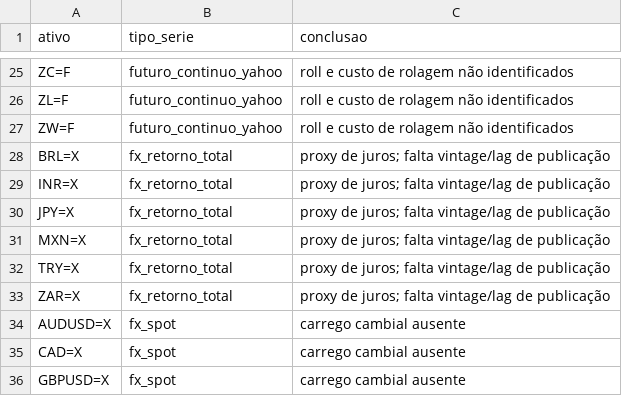
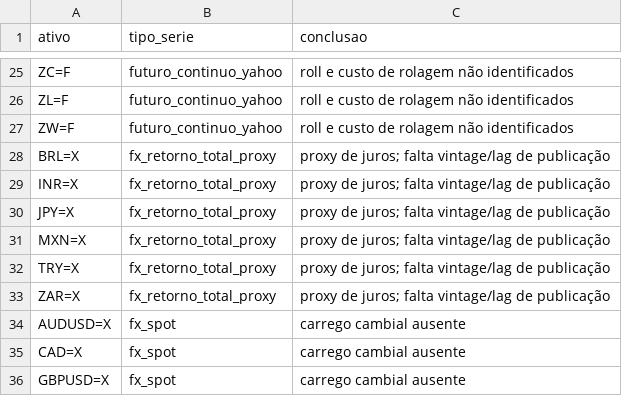
Before and after one commit to brunoberenguerr/MIYAGI, a CSV file: resultados/auditoria_instrumentos.csv, drawn as a sheet; only a part is shown, gaps mark what is left out.

```diff
--- a/resultados/auditoria_instrumentos.csv
+++ b/resultados/auditoria_instrumentos.csv
@@ -27,8 +27,8 @@ ZL=F,futuro_continuo_yahoo,roll e custo de rolagem não identificados
 ZW=F,futuro_continuo_yahoo,roll e custo de rolagem não identificados
-BRL=X,fx_retorno_total,proxy de juros; falta vintage/lag de publicação
-INR=X,fx_retorno_total,proxy de juros; falta vintage/lag de publicação
-JPY=X,fx_retorno_total,proxy de juros; falta vintage/lag de publicação
-MXN=X,fx_retorno_total,proxy de juros; falta vintage/lag de publicação
-TRY=X,fx_retorno_total,proxy de juros; falta vintage/lag de publicação
-ZAR=X,fx_retorno_total,proxy de juros; falta vintage/lag de publicação
+BRL=X,fx_retorno_total_proxy,proxy de juros; falta vintage/lag de publicação
+INR=X,fx_retorno_total_proxy,proxy de juros; falta vintage/lag de publicação
+JPY=X,fx_retorno_total_proxy,proxy de juros; falta vintage/lag de publicação
+MXN=X,fx_retorno_total_proxy,proxy de juros; falta vintage/lag de publicação
+TRY=X,fx_retorno_total_proxy,proxy de juros; falta vintage/lag de publicação
+ZAR=X,fx_retorno_total_proxy,proxy de juros; falta vintage/lag de publicação
 AUDUSD=X,fx_spot,carrego cambial ausente
```
Also changed, not shown: resultados/auditoria_dados_resumo.csv, resultados/auditoria_estatistica_resumo.csv, 42 other files.
